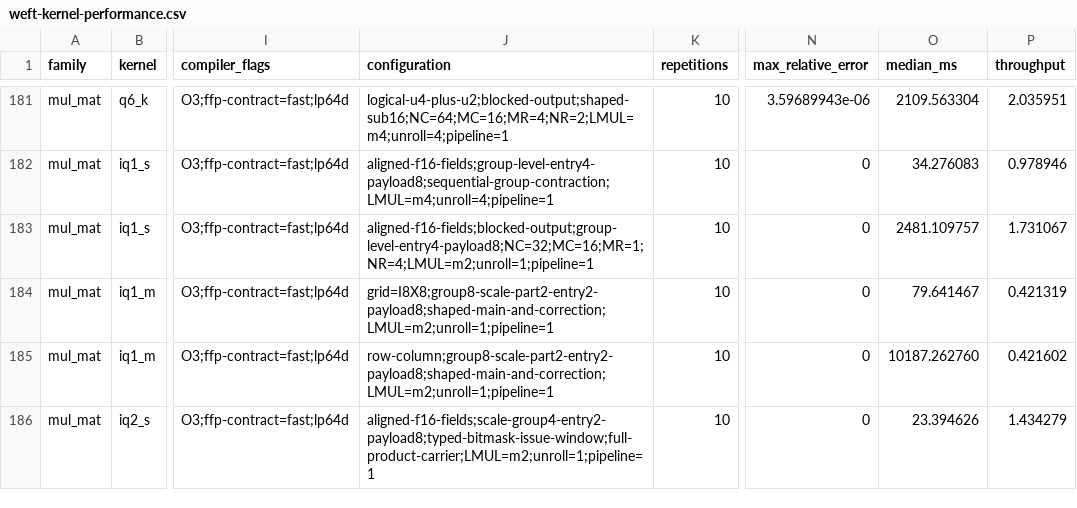
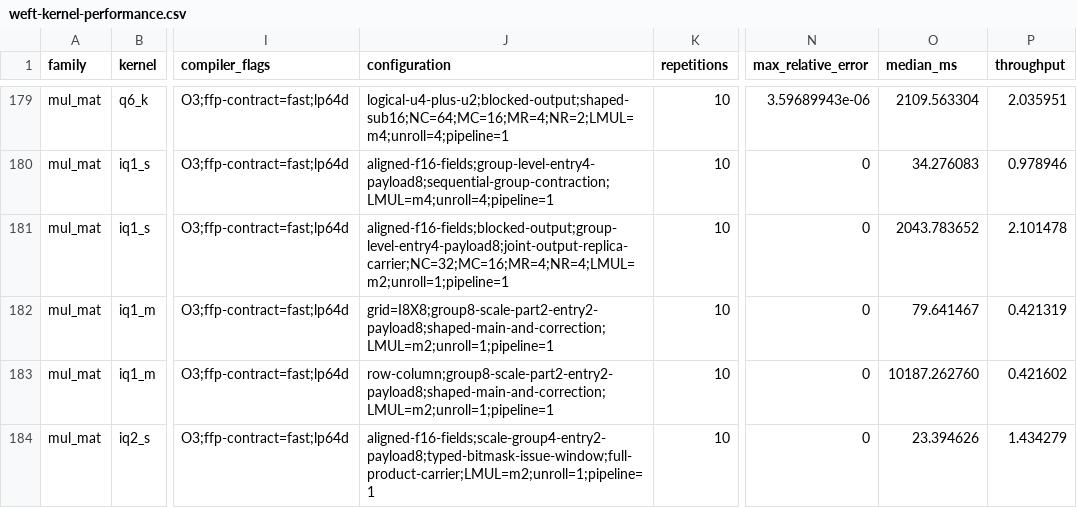
Before and after one commit to zzyu5/Weft, a CSV file: report/weft-kernel-performance.csv, drawn as a sheet; only a part is shown, gaps mark what is left out; addresses are those after the commit; the diff covers the shown part only; the diff names each change by its address in the sheet, - before the commit and + after, or states it on an @@ line.

Commit message:
Close Cartesian contraction output carriers

```diff
--- a/report/weft-kernel-performance.csv
+++ b/report/weft-kernel-performance.csv
-J181 (configuration): aligned-f16-fields;blocked-output;group-level-entry4-payload8;NC=32;MC=16;MR=1;NR=4;LMUL=m2;unroll=1;pipeline=1
+J181 (configuration): aligned-f16-fields;blocked-output;group-level-entry4-payload8;joint-output-replica-carrier;NC=32;MC=16;MR=4;NR=4;LMUL=m2;unroll=1;pipeline=1
-O181 (median_ms): 2481.109757
+O181 (median_ms): 2043.783652
-P181 (throughput): 1.731067
+P181 (throughput): 2.101478
```
Also changed, not shown: 4 removed rows elsewhere in this file, report/kernel-performance-comparison.csv, 2 other files.
